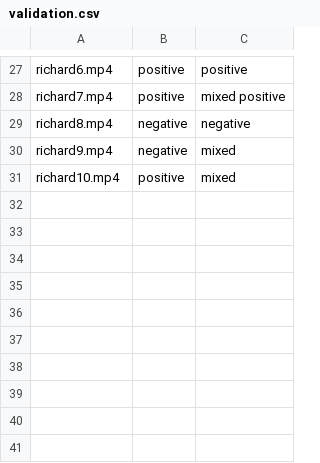
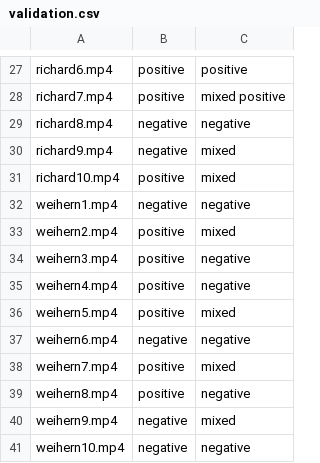
Before and after one commit to JowettC/Video-Sentiment-Analysis-4layers, a CSV file: ezekiel/Facial Emotions with Flask app/uploads/validation.csv, drawn as a sheet; only a part is shown, gaps mark what is left out; the diff names each change by its address in the sheet, - before the commit and + after, or states it on an @@ line.

Commit message:
Updated CSV and uploaded files

```diff
--- a/ezekiel/Facial Emotions with Flask app/uploads/validation.csv
+++ b/ezekiel/Facial Emotions with Flask app/uploads/validation.csv
+row 32: weihern1.mp4 | negative | negative
+row 33: weihern2.mp4 | positive | mixed
+row 34: weihern3.mp4 | positive | negative
+row 35: weihern4.mp4 | positive | negative
+row 36: weihern5.mp4 | positive | mixed
+row 37: weihern6.mp4 | negative | negative
+row 38: weihern7.mp4 | positive | mixed
+row 39: weihern8.mp4 | positive | negative
+row 40: weihern9.mp4 | negative | mixed
+row 41: weihern10.mp4 | negative | negative
```
Also changed, not shown: 10 other files.
